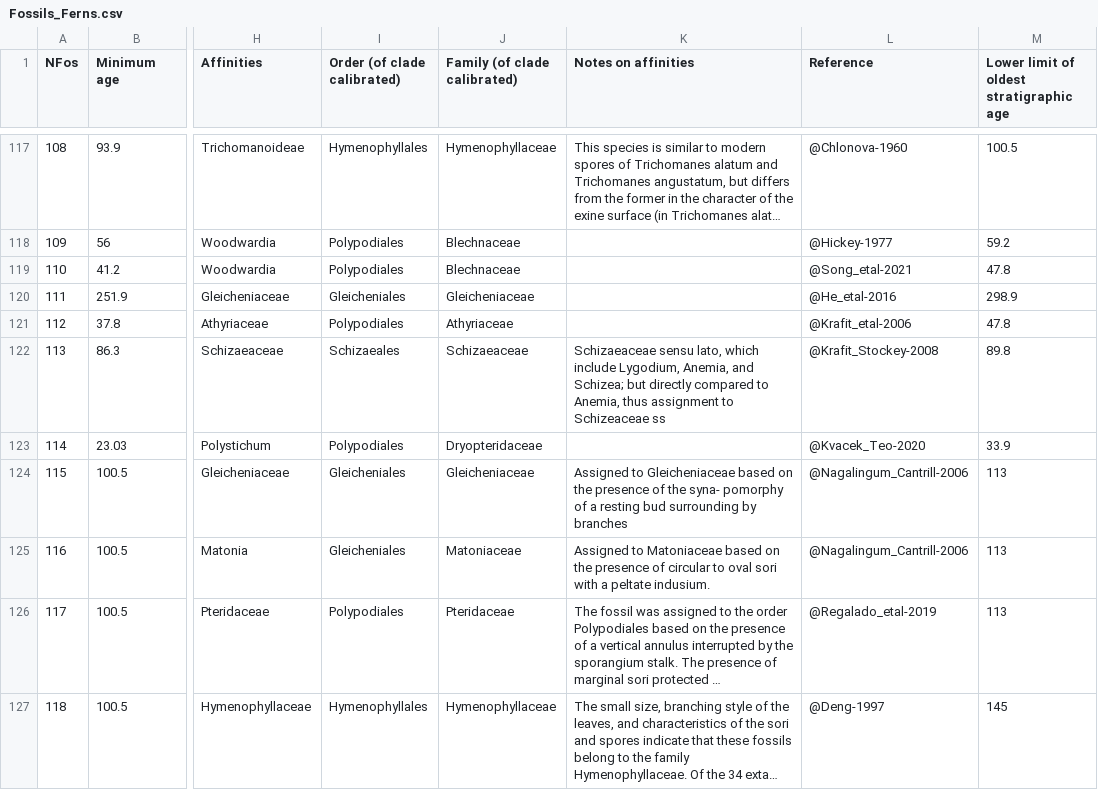
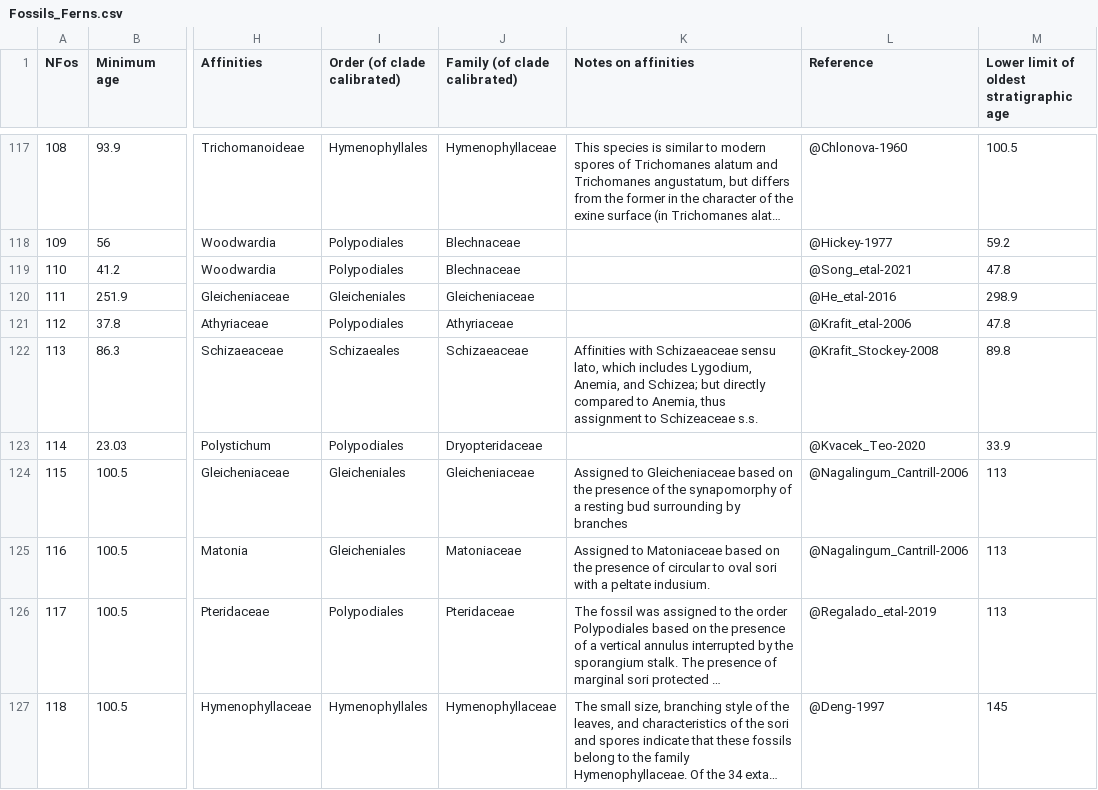
Before and after one commit to fernphy/ferncal, a CSV file: Fossils_Ferns.csv, drawn as a sheet; only a part is shown, gaps mark what is left out; long unchanged cells end in …; the diff covers the shown part only; the diff names each change by its address in the sheet, - before the commit and + after, or states it on an @@ line.

Commit message:
Fix grammar for some notes on affinities

```diff
--- a/Fossils_Ferns.csv
+++ b/Fossils_Ferns.csv
-K122 (Notes on affinities): Schizaeaceae sensu lato, which include Lygodium, Anemia, and Schizea; but directly compared to Anemia, thus assignment to Schizeaceae ss
+K122 (Notes on affinities): Affinities with Schizaeaceae sensu lato, which includes Lygodium, Anemia, and Schizea; but directly compared to Anemia, thus assignment to Schizeaceae s.s.
-K124 (Notes on affinities): …of the syna- pomorphy of a…
+K124 (Notes on affinities): …of the synapomorphy of a…
```
Also changed, not shown: 30 edited cells elsewhere in this file.
